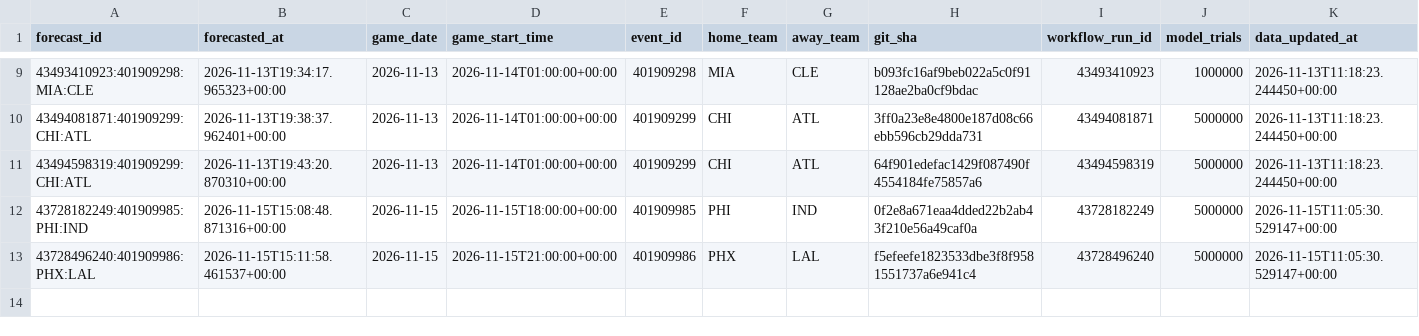
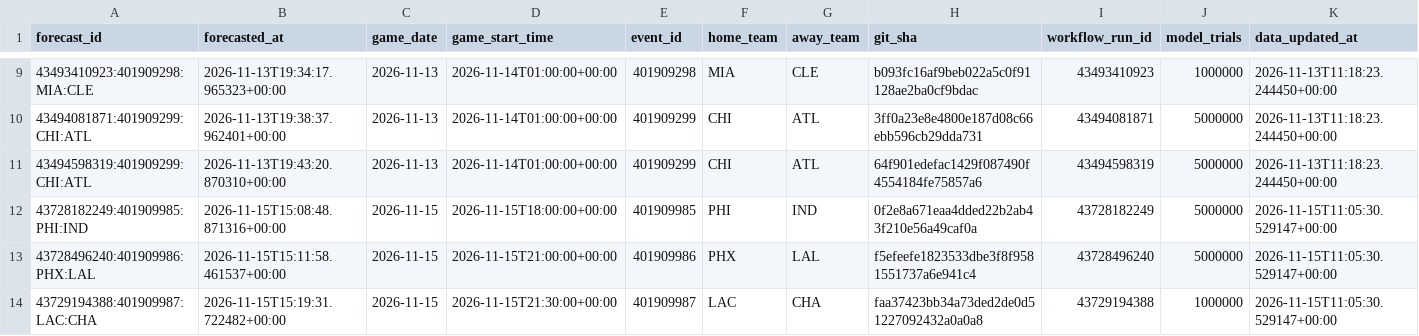
Before and after one commit to dlamb9215/Douglas-Lamb, a CSV file: nba/ledger/predictions.csv, drawn as a sheet; only a part is shown, gaps mark what is left out; rows hold the shown columns only; the diff names each change by its address in the sheet, - before the commit and + after, or states it on an @@ line.

```diff
--- a/nba/ledger/predictions.csv
+++ b/nba/ledger/predictions.csv
+row 14: 43729194388:401909987:LAC:CHA | 2026-11-15T15:19:31.722482+00:00 | 2026-11-15 | 2026-11-15T21:30:00+00:00 | 401909987 | LAC | CHA | faa37423bb34a73ded2de0d51227092432a0a0a8 | 43729194388 | 1000000 | 2026-11-15T11:05:30.529147+00:00
```
